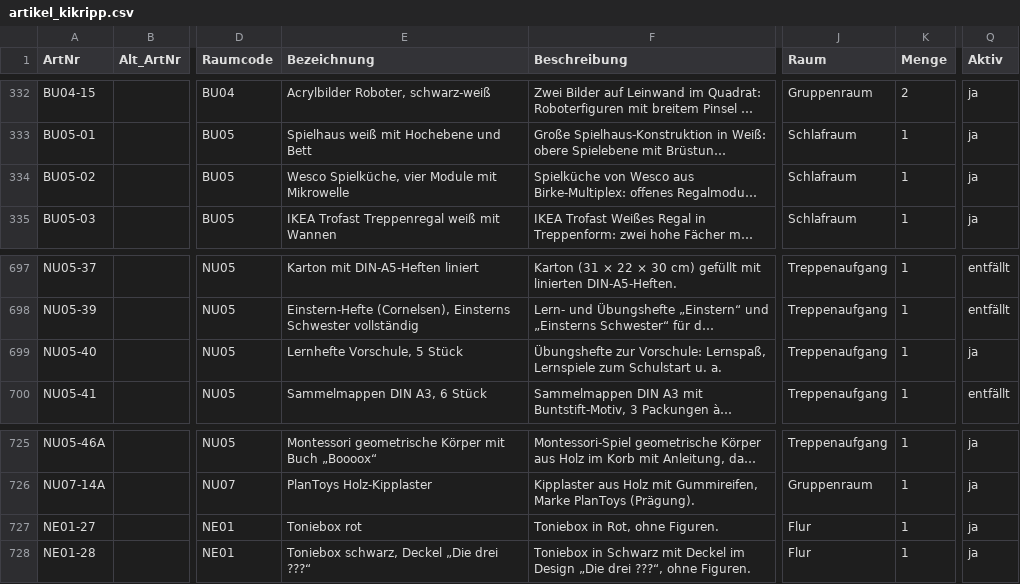
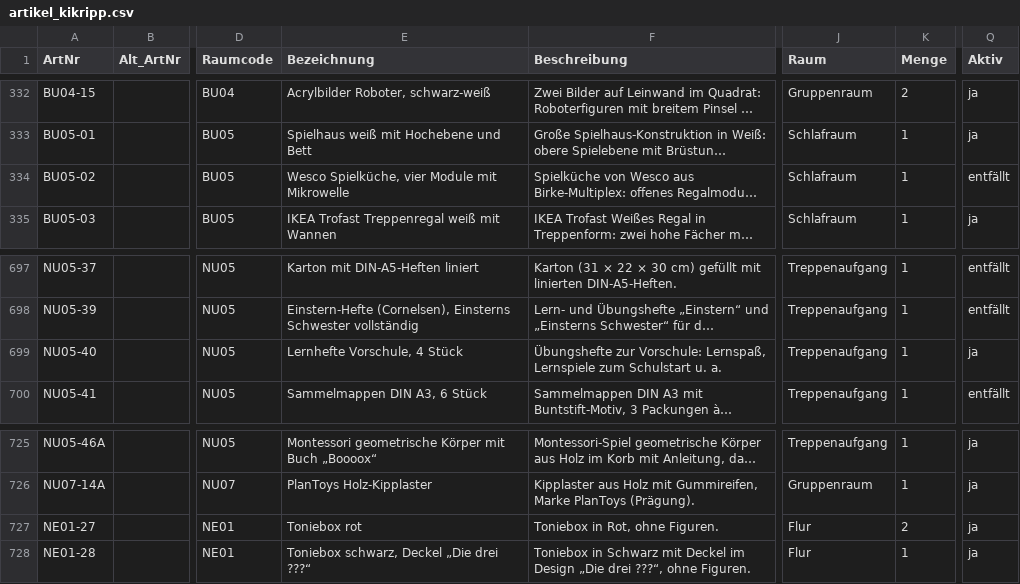
Before and after one commit to jenny9876781/Ablage-, a CSV file: daten/artikel_kikripp.csv, drawn as a sheet; only a part is shown, gaps mark what is left out; long unchanged cells end in …; the diff names each change by its address in the sheet, - before the commit and + after, or states it on an @@ line.

```diff
--- a/daten/artikel_kikripp.csv
+++ b/daten/artikel_kikripp.csv
-Q334 (Aktiv): ja
+Q334 (Aktiv): entfällt
-E699 (Bezeichnung): Lernhefte Vorschule, 5 Stück
+E699 (Bezeichnung): Lernhefte Vorschule, 4 Stück
-K727 (Menge): 1
+K727 (Menge): 2
```
Also changed, not shown: daten/fotos_beschnitt.csv, daten/fotos_index.csv, 6 other files.
